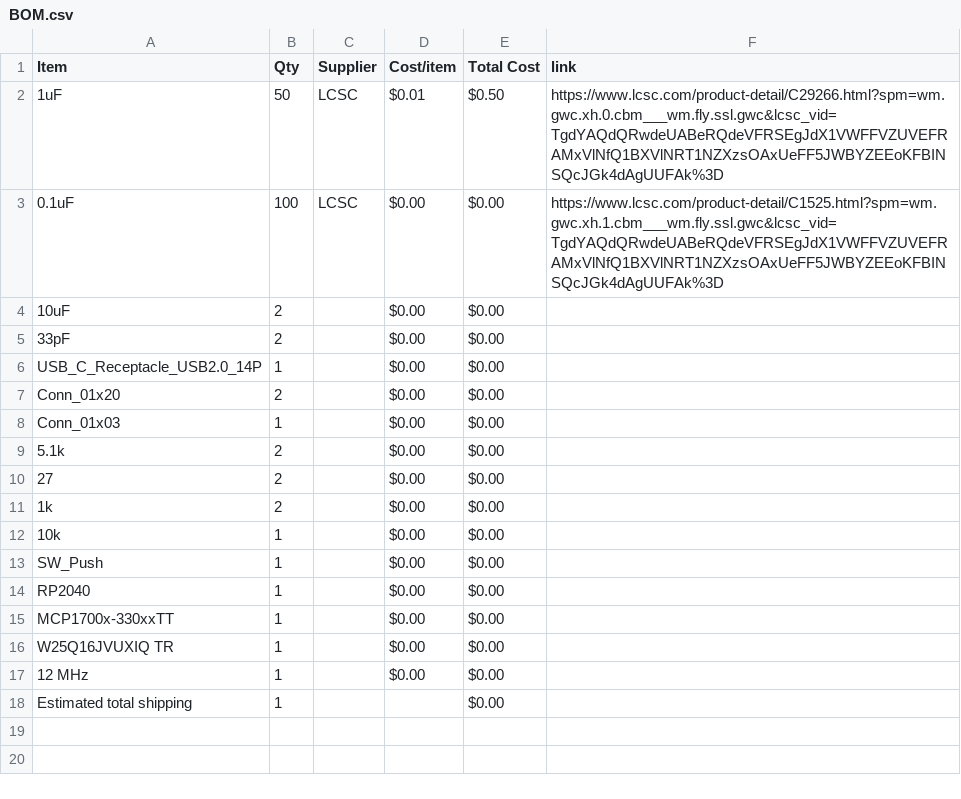
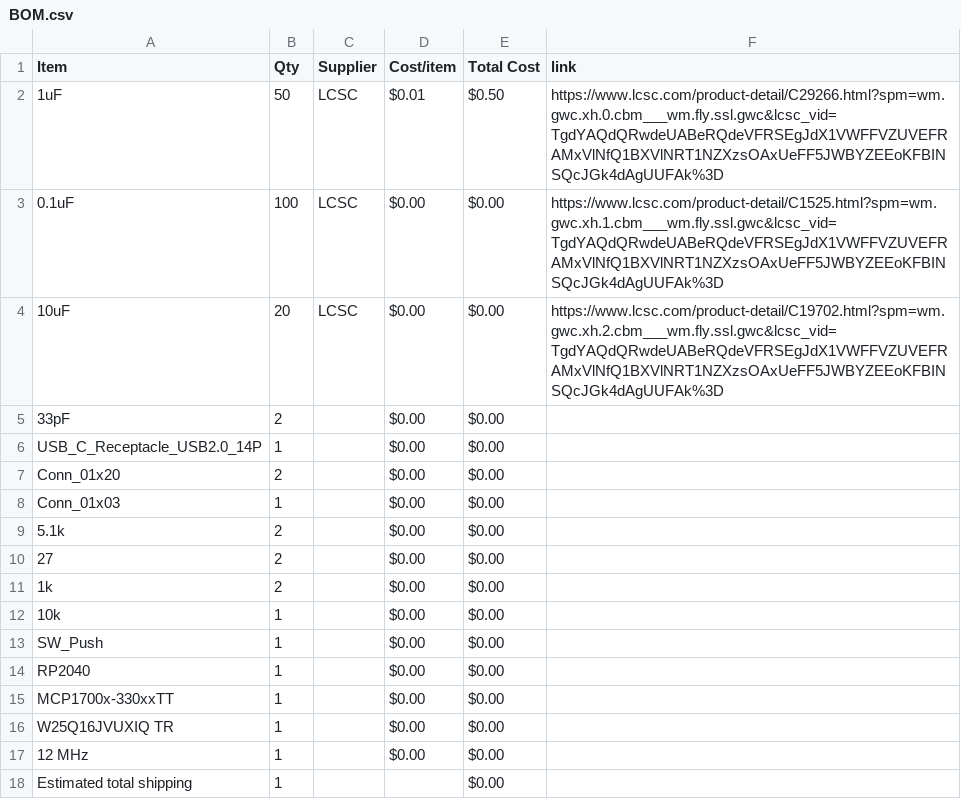
Before and after one commit to StriderNB/Devboard, a CSV file: BOM.csv, drawn as a sheet.

Commit message:
Sync RP2040 DevBoard from Half Life

```diff
--- a/BOM.csv
+++ b/BOM.csv
@@ -3,3 +3,3 @@ Item,Qty,Supplier,Cost/item,Total Cost,link
 0.1uF,100,LCSC,$0.00,$0.00,https://www.lcsc.com/product-detail/C1525.html?spm=wm.gwc.xh.1.cbm___wm.fly.ssl.gwc&lcsc_vid=TgdYAQdQRwdeUABeRQdeVFRSEgJdX1VWFFVZUVEFRAMxVlNfQ1BXVlNRT1NZXzsOAxUeFF5JWBYZEEoKFBINSQcJGk4dAgUUFAk%3D
-10uF,2,,$0.00,$0.00,
+10uF,20,LCSC,$0.00,$0.00,https://www.lcsc.com/product-detail/C19702.html?spm=wm.gwc.xh.2.cbm___wm.fly.ssl.gwc&lcsc_vid=TgdYAQdQRwdeUABeRQdeVFRSEgJdX1VWFFVZUVEFRAMxVlNfQ1BXVlNRT1NZXzsOAxUeFF5JWBYZEEoKFBINSQcJGk4dAgUUFAk%3D
 33pF,2,,$0.00,$0.00,
```
